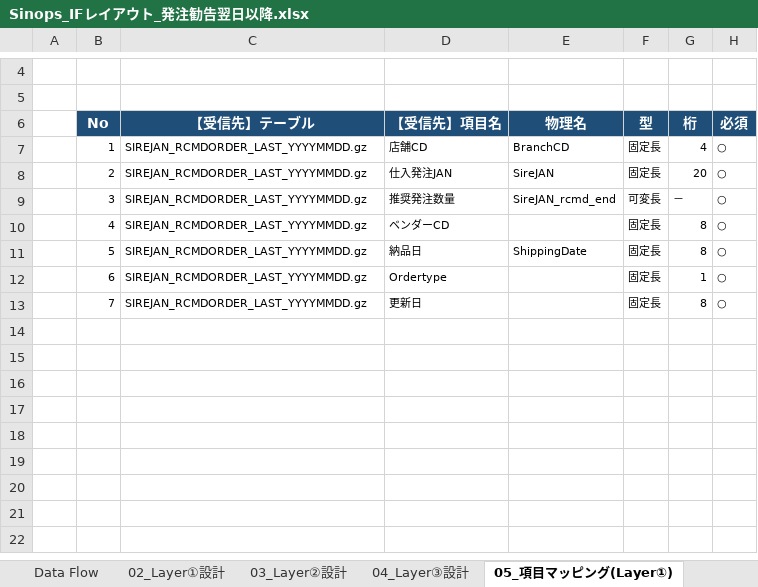
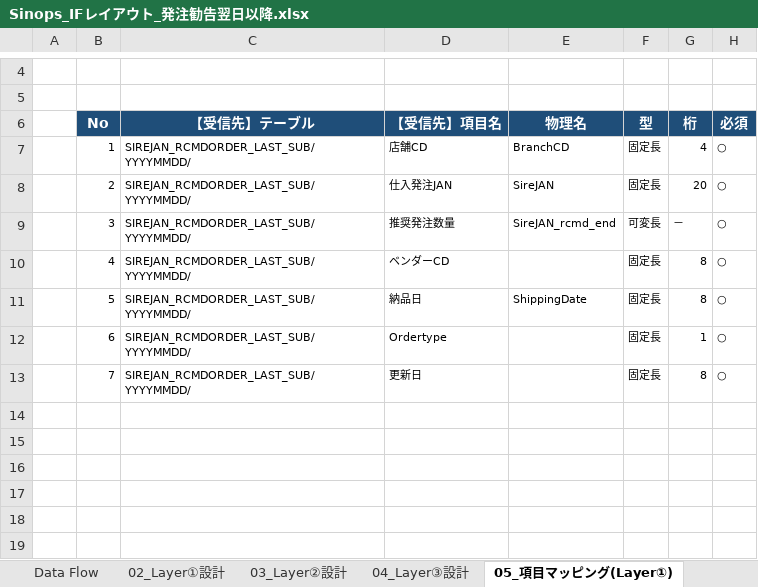
Before and after one commit to ZangPengshi-TREC/Zang_TreC, an Excel workbook: PMI/Sinops/phase2-detail-design/DD/Sinops_IFレイアウト_発注勧告翌日以降.xlsx, sheet 05_項目マッピング(Layer①), drawn as a sheet; only a part is shown, gaps mark what is left out; the shorter side is filled out with more unchanged rows; values as stored, in another font and other column widths than the file's, no borders; charts and pictures not drawn; the diff names each change by its address in the sheet, - before the commit and + after, or states it on an @@ line.

Commit message:
docs(sinops): 非生鮮4本をレビュー前の最新設計に合わせる
入荷の西友連携GCSは IF0079_LM0026_011 / 012。西友店舗のみを出し、完了印は時刻付き END。発注勧告は Layer① 5:30、Layer③ 5:00、着地は LAST と LAST_SUB。

```diff
--- a/PMI/Sinops/phase2-detail-design/DD/Sinops_IFレイアウト_発注勧告翌日以降.xlsx (sheet 05_項目マッピング(Layer①))
+++ b/PMI/Sinops/phase2-detail-design/DD/Sinops_IFレイアウト_発注勧告翌日以降.xlsx (sheet 05_項目マッピング(Layer①))
-C7:C13: SIREJAN_RCMDORDER_LAST_YYYYMMDD.gz
+C7:C13: SIREJAN_RCMDORDER_LAST_SUB/YYYYMMDD/
```
Also changed, not shown: sheet 01_IF概要, sheet 07_ファイルレイアウト(Sinops), sheet 00_表紙・改訂履歴, sheet Data Flow, sheet 02_Layer①設計, sheet 07_ファイルレイアウト(TRIAL), charts or pictures, PMI/Sinops/phase2-detail-design/DD/Sinops_IFレイアウト_入荷予定.xlsx, PMI/Sinops/phase2-detail-design/DD/Sinops_IFレイアウト_入荷実績.xlsx, 5 other files.
